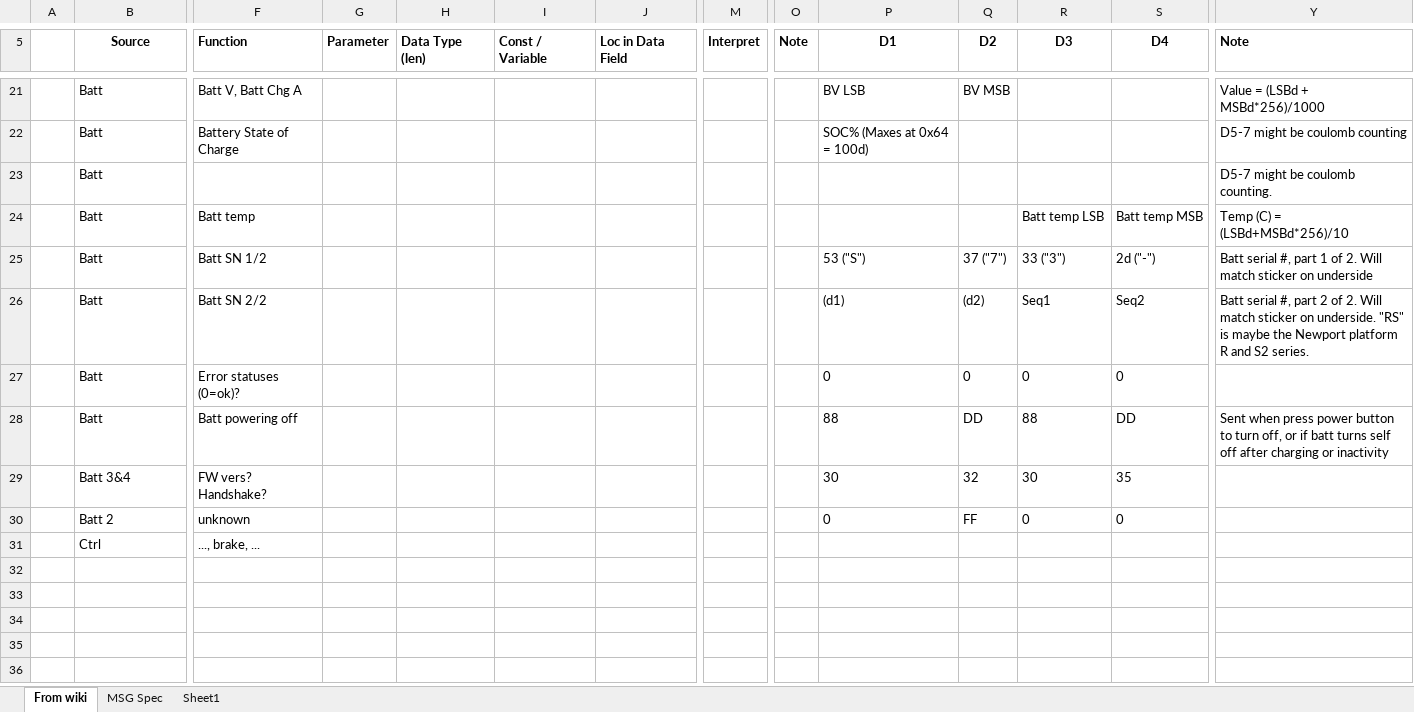
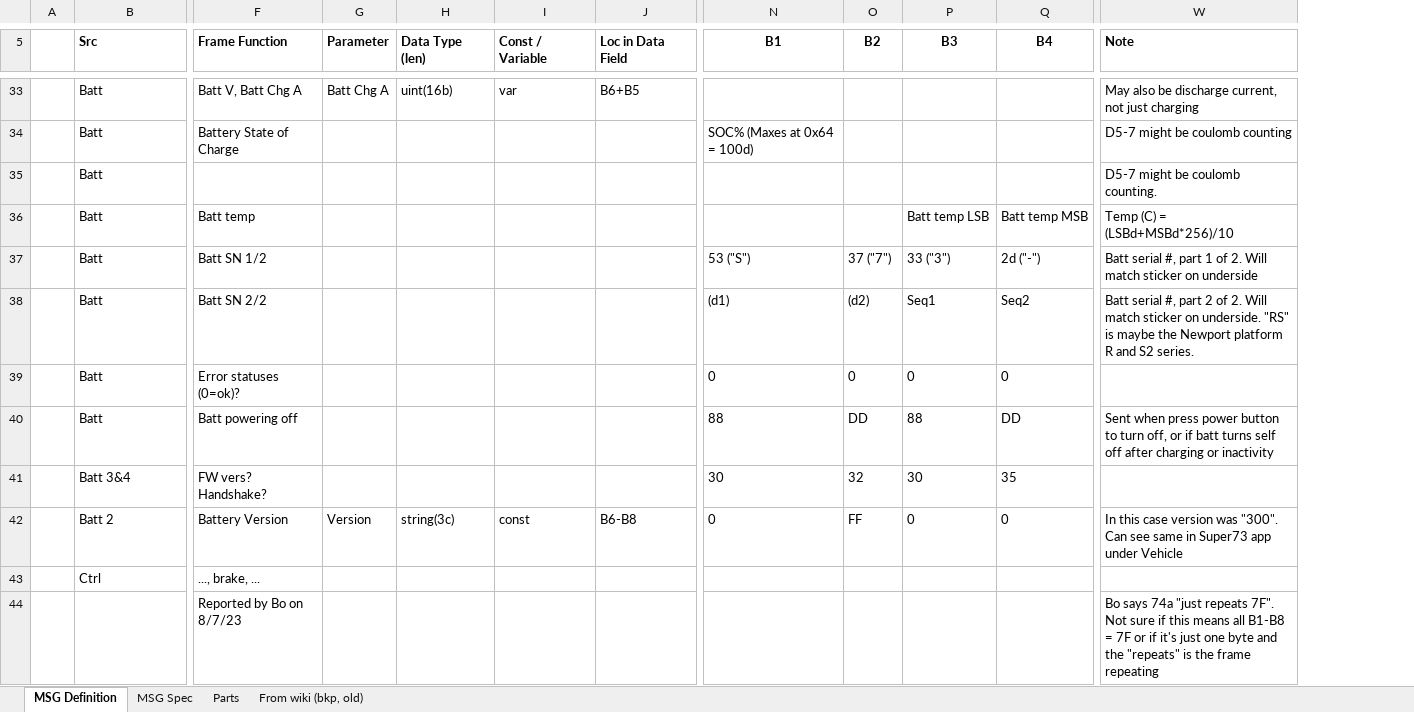
Before and after one commit to blopker/candu, an Excel workbook: S73 CAN Traffic Analysis.xlsx, sheet MSG Definition, drawn as a sheet; only a part is shown, gaps mark what is left out; values as stored, in another font and other column widths than the file's, no borders; conditional formats and table styles not drawn; removed rows and columns are numbered as before the commit, all else as after; rows hold the shown columns only; the diff covers the shown part only; the diff names each change by its address in the sheet, - before the commit and + after, or states it on an @@ line.

Commit message:
CAN Message definition table in Excel

```diff
--- a/S73 CAN Traffic Analysis.xlsx (sheet MSG Definition)
+++ b/S73 CAN Traffic Analysis.xlsx (sheet MSG Definition)
-sheet tab: From wiki
+sheet tab: MSG Definition
-sheet tab: Sheet1
+sheet tab: Parts
+sheet tab: From wiki (bkp, old)
-column M (Interpret), empty
-column O (Note), empty
-B5: Source
+B5: Src
-B5 alignment: center
+B5 alignment: left
-F5: Function
+F5: Frame Function
-N5: D1
+N5: B1
-O5: D2
+O5: B2
-P5: D3
+P5: B3
-Q5: D4
+Q5: B4
-G33 (Parameter): (empty)
+G33 (Parameter): Batt Chg A
-H33 (Data Type (len)): (empty)
+H33 (Data Type (len)): uint(16b)
-I33 (Const / Variable): (empty)
+I33 (Const / Variable): var
-J33 (Loc in Data Field): (empty)
+J33 (Loc in Data Field): B6+B5
-N33 (B1): BV LSB
+N33 (B1): (empty)
-O33 (B2): BV MSB
+O33 (B2): (empty)
-W33 (Note): Value = (LSBd + MSBd*256)/1000
+W33 (Note): May also be discharge current, not just charging
-F42 (Frame Function): unknown
+F42 (Frame Function): Battery Version
-G42 (Parameter): (empty)
+G42 (Parameter): Version
-H42 (Data Type (len)): (empty)
+H42 (Data Type (len)): string(3c)
-I42 (Const / Variable): (empty)
+I42 (Const / Variable): const
-J42 (Loc in Data Field): (empty)
+J42 (Loc in Data Field): B6-B8
-W42 (Note): (empty)
+W42 (Note): In this case version was "300". Can see same in Super73 app under Vehicle
+row 44:  |  | Reported by Bo on 8/7/23 |  |  |  |  |  |  |  |  | Bo says 74a "just repeats 7F". Not sure if this means all B1-B8 = 7F or if it's just one byte and the "repeats" is the frame repeating
```
Also changed, not shown: 15 added rows, 3 removed rows, 43 edited cells and cell formats elsewhere in this sheet.
